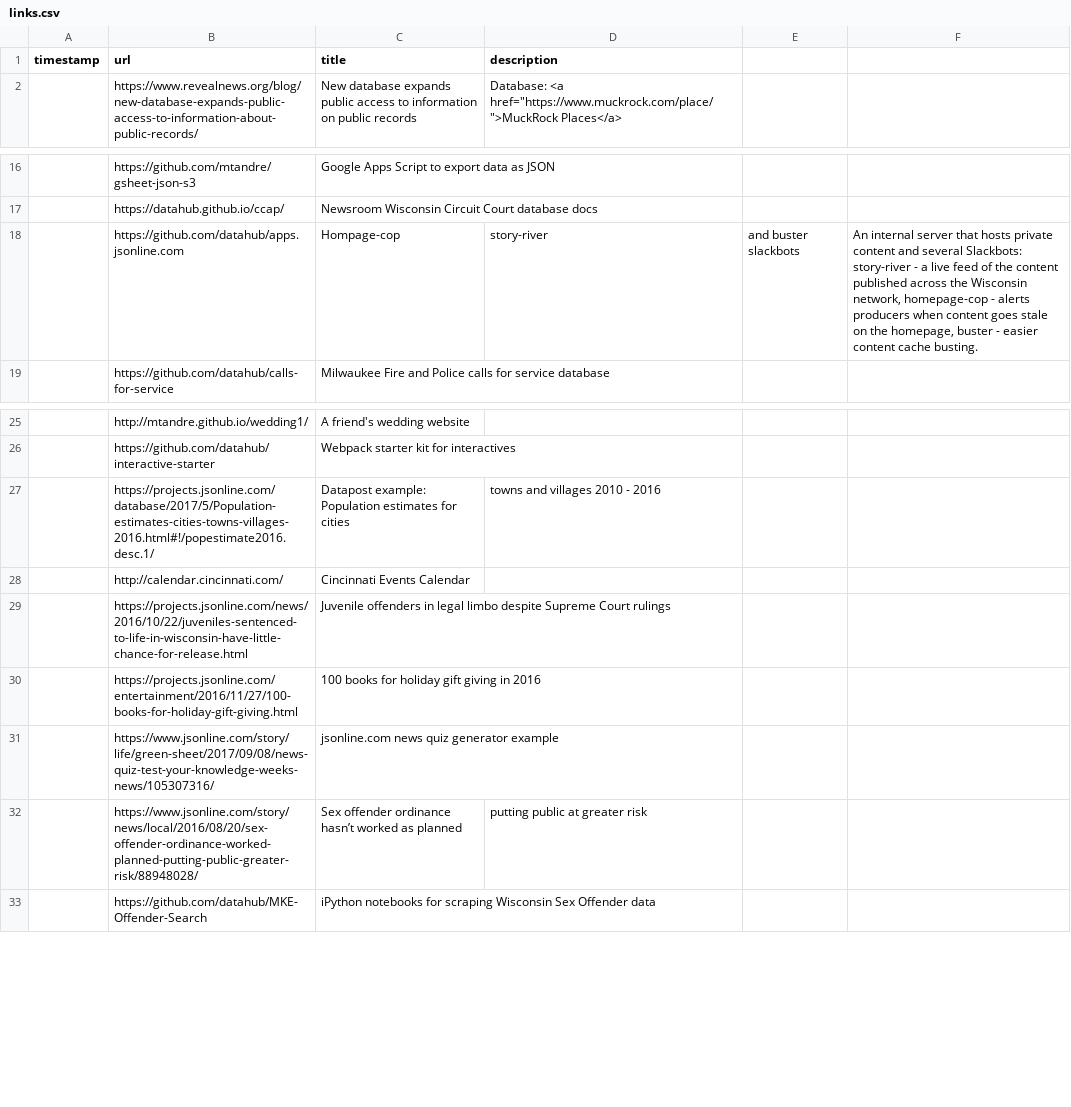
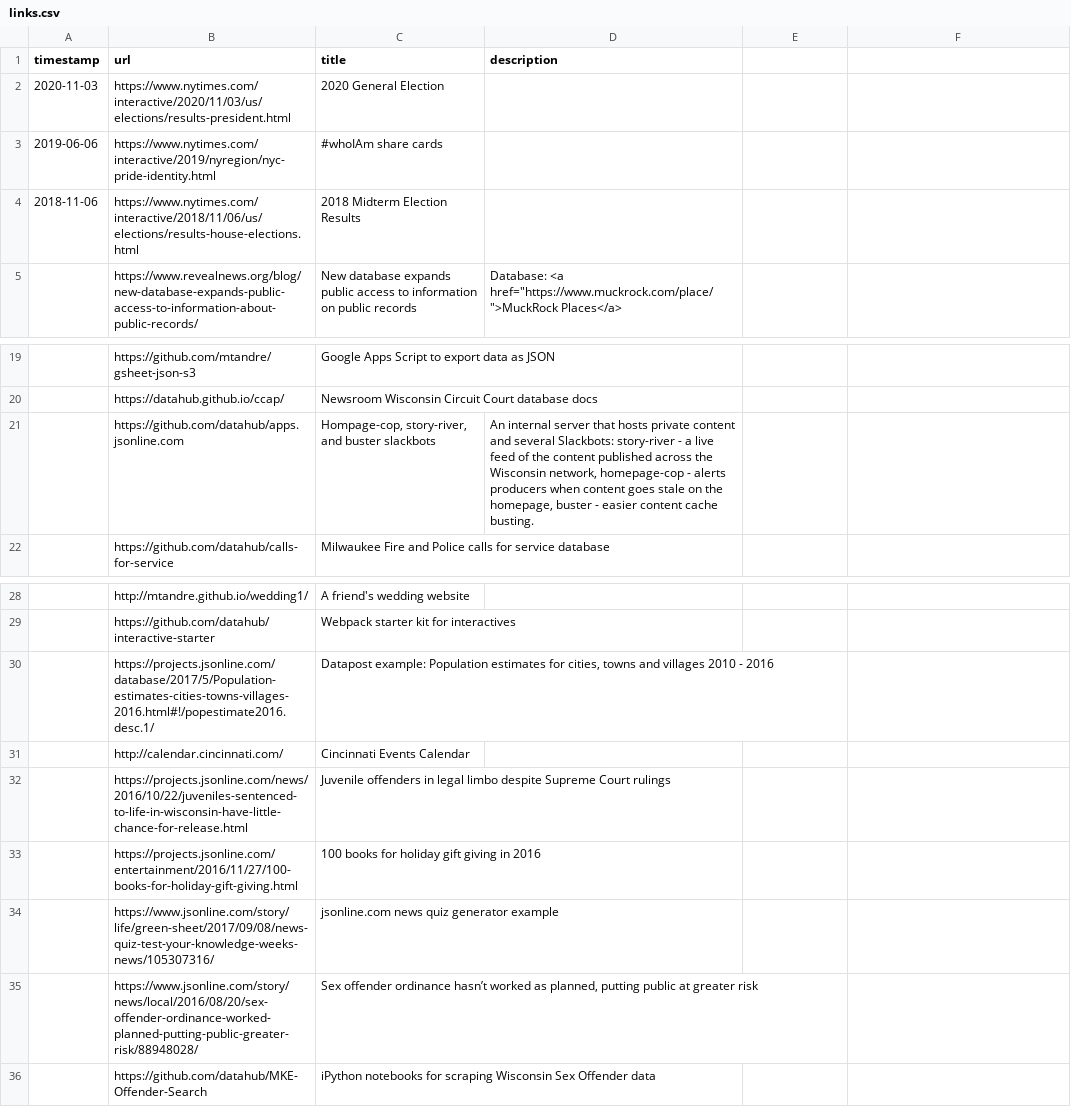
Before and after one commit to mtandre/mtandre.github.io, a CSV file: static/links.csv, drawn as a sheet; only a part is shown, gaps mark what is left out.

Commit message:
Add some more recent links

```diff
--- a/static/links.csv
+++ b/static/links.csv
@@ -1,2 +1,5 @@
 timestamp,url,title,description
+2020-11-03,https://www.nytimes.com/interactive/2020/11/03/us/elections/results-president.html,2020 General Election
+2019-06-06,https://www.nytimes.com/interactive/2019/nyregion/nyc-pride-identity.html,#whoIAm share cards
+2018-11-06,https://www.nytimes.com/interactive/2018/11/06/us/elections/results-house-elections.html, 2018 Midterm Election Results
 ,https://www.revealnews.org/blog/new-database-expands-public-access-to-information-about-public-records/,New database expands public access to information on public records,"Database: <a href=""https://www.muckrock.com/place/"">MuckRock Places</a>"
@@ -17,3 +20,3 @@ timestamp,url,title,description
 ,https://datahub.github.io/ccap/,Newsroom Wisconsin Circuit Court database docs
-,https://github.com/datahub/apps.jsonline.com,Hompage-cop, story-river, and buster slackbots,"An internal server that hosts private content and several Slackbots: story-river - a live feed of the content published across the Wisconsin network, homepage-cop - alerts producers when content goes stale on the homepage, buster - easier content cache busting."
+,https://github.com/datahub/apps.jsonline.com,"Hompage-cop, story-river, and buster slackbots","An internal server that hosts private content and several Slackbots: story-river - a live feed of the content published across the Wisconsin network, homepage-cop - alerts producers when content goes stale on the homepage, buster - easier content cache busting."
 ,https://github.com/datahub/calls-for-service,Milwaukee Fire and Police calls for service database
@@ -26,3 +29,3 @@ timestamp,url,title,description
 ,https://github.com/datahub/interactive-starter,Webpack starter kit for interactives
-,https://projects.jsonline.com/database/2017/5/Population-estimates-cities-towns-villages-2016.html#!/popestimate2016.desc.1/,Datapost example: Population estimates for cities, towns and villages 2010 - 2016
+,https://projects.jsonline.com/database/2017/5/Population-estimates-cities-towns-villages-2016.html#!/popestimate2016.desc.1/,"Datapost example: Population estimates for cities, towns and villages 2010 - 2016"
 ,http://calendar.cincinnati.com/,Cincinnati Events Calendar
@@ -31,3 +34,3 @@ timestamp,url,title,description
 ,https://www.jsonline.com/story/life/green-sheet/2017/09/08/news-quiz-test-your-knowledge-weeks-news/105307316/,jsonline.com news quiz generator example
-,https://www.jsonline.com/story/news/local/2016/08/20/sex-offender-ordinance-worked-planned-putting-public-greater-risk/88948028/,Sex offender ordinance hasn’t worked as planned, putting public at greater risk
+,https://www.jsonline.com/story/news/local/2016/08/20/sex-offender-ordinance-worked-planned-putting-public-greater-risk/88948028/,"Sex offender ordinance hasn’t worked as planned, putting public at greater risk"
 ,https://github.com/datahub/MKE-Offender-Search,iPython notebooks for scraping Wisconsin Sex Offender data
```
